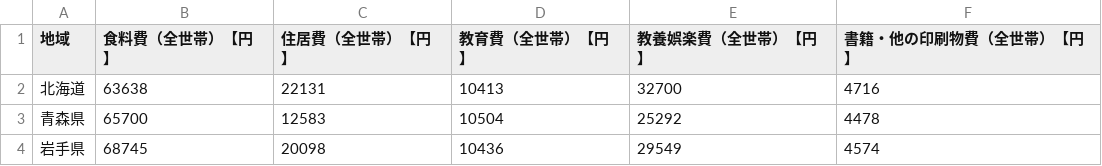
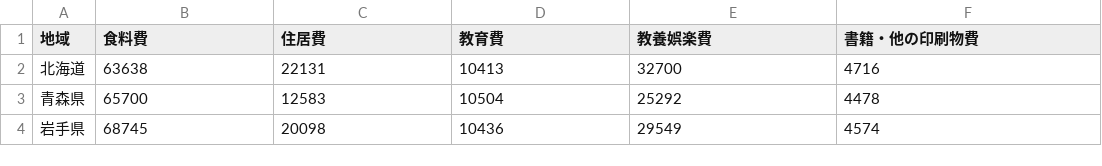
Before and after one commit to weekaaaa/data, a CSV file: housefold.csv, drawn as a sheet; only a part is shown.

Commit message:
Add files via upload

```diff
--- a/housefold.csv
+++ b/housefold.csv
@@ -1,2 +1,2 @@
-地域,食料費（全世帯）【円】,住居費（全世帯）【円】,教育費（全世帯）【円】,教養娯楽費（全世帯）【円】,書籍・他の印刷物費（全世帯）【円】
+地域,食料費,住居費,教育費,教養娯楽費,書籍・他の印刷物費
 北海道,63638 ,22131 ,10413 ,32700 ,4716
```
